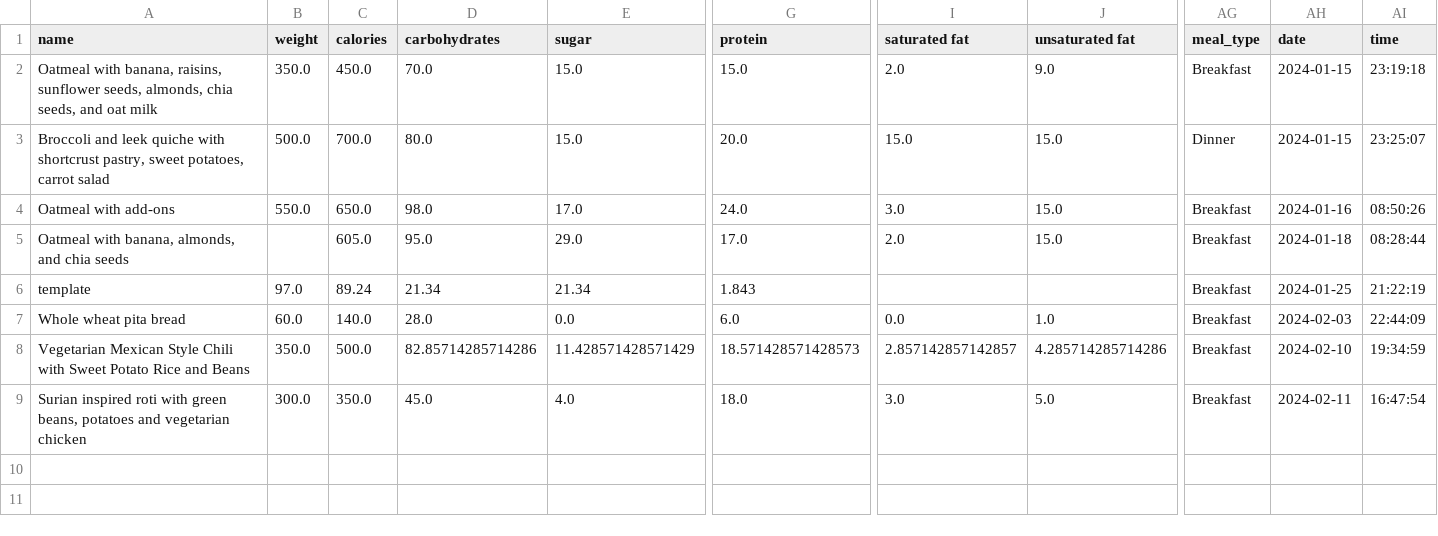
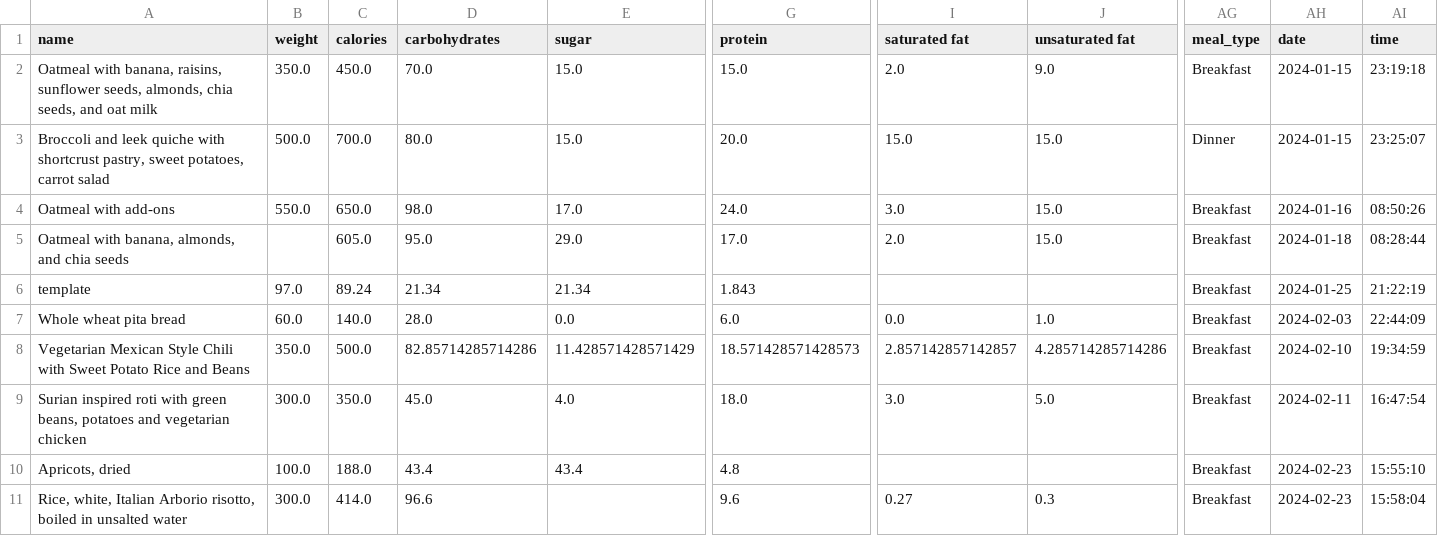
Before and after one commit to jasperhajonides/dash_health_app, a CSV file: data/nutrition_entries.csv, drawn as a sheet; only a part is shown, gaps mark what is left out; rows hold the shown columns only; the diff names each change by its address in the sheet, - before the commit and + after, or states it on an @@ line.

```diff
--- a/data/nutrition_entries.csv
+++ b/data/nutrition_entries.csv
+row 10: Apricots, dried | 100.0 | 188.0 | 43.4 | 43.4 | 4.8 |  |  | Breakfast | 2024-02-23 | 15:55:10
+row 11: Rice, white, Italian Arborio risotto, boiled in unsalted water | 300.0 | 414.0 | 96.6 |  | 9.6 | 0.27 | 0.3 | Breakfast | 2024-02-23 | 15:58:04
```
Also changed, not shown: 3 other files.
